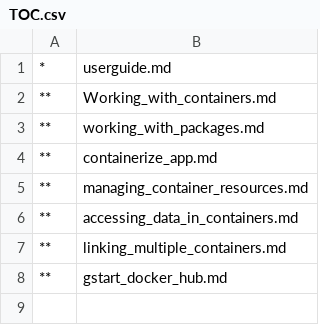
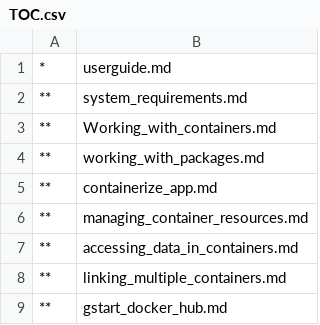
Before and after one commit to MicrosoftDocs/Virtualization-Documentation, a CSV file: windowscontainers/userguide/TOC.csv, drawn as a sheet; the diff names each change by its address in the sheet, - before the commit and + after, or states it on an @@ line.

Commit message:
Updated TOC.csv

```diff
--- a/windowscontainers/userguide/TOC.csv
+++ b/windowscontainers/userguide/TOC.csv
+row 2: ** | system_requirements.md
```
